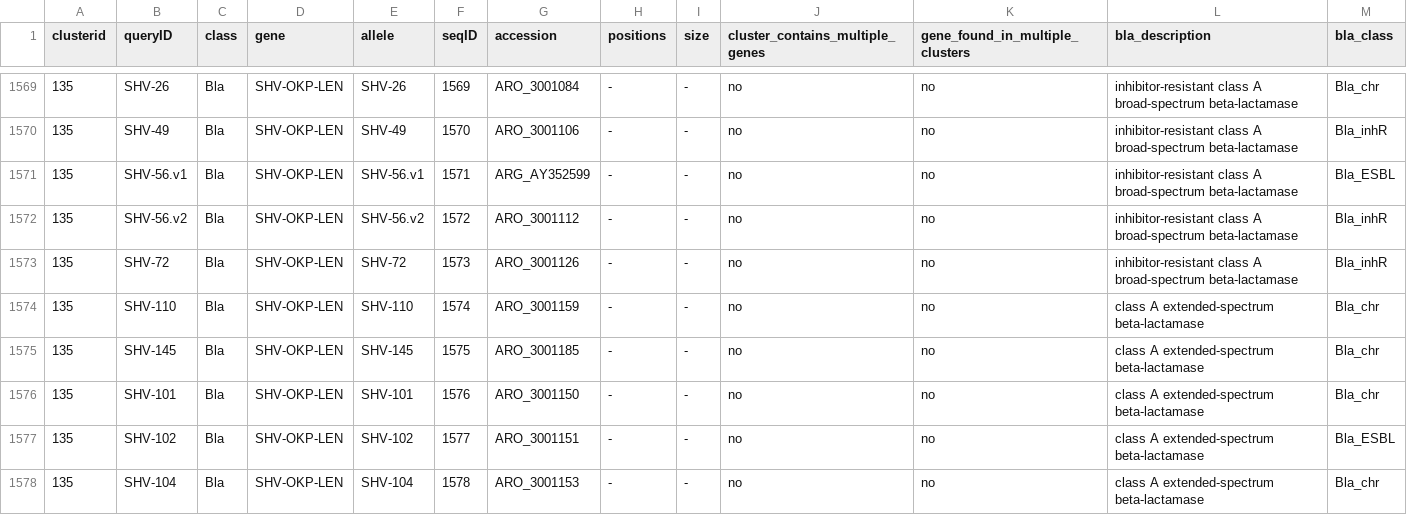
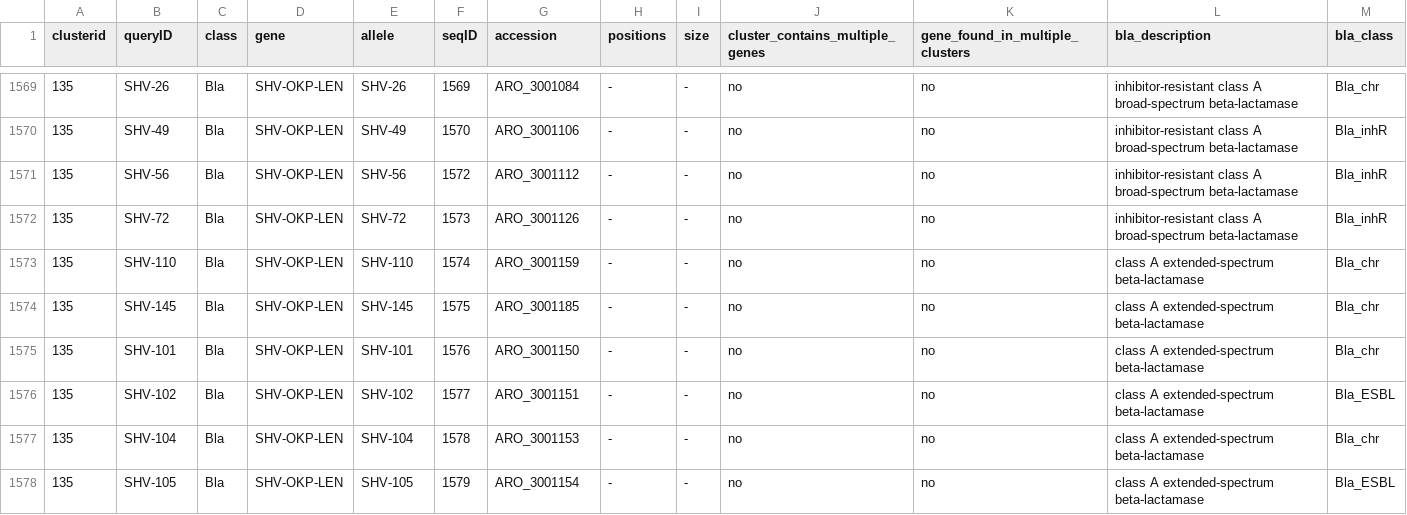
Before and after one commit to klebgenomics/Kleborate, a CSV file: kleborate/data/CARD_AMR_clustered.csv, drawn as a sheet; only a part is shown, gaps mark what is left out; the shorter side is filled out with more unchanged rows.

Commit message:
Fix SHV-56 in AMR database

```diff
--- a/kleborate/data/CARD_AMR_clustered.csv
+++ b/kleborate/data/CARD_AMR_clustered.csv
@@ -1570,4 +1570,3 @@ clusterid,queryID,class,gene,allele,seqID,accession,positions,size,cluster_conta
 135,SHV-49,Bla,SHV-OKP-LEN,SHV-49,1570,ARO_3001106,-,-,no,no,inhibitor-resistant class A broad-spectrum beta-lactamase,Bla_inhR
-135,SHV-56.v1,Bla,SHV-OKP-LEN,SHV-56.v1,1571,ARG_AY352599,-,-,no,no,inhibitor-resistant class A broad-spectrum beta-lactamase,Bla_ESBL
-135,SHV-56.v2,Bla,SHV-OKP-LEN,SHV-56.v2,1572,ARO_3001112,-,-,no,no,inhibitor-resistant class A broad-spectrum beta-lactamase,Bla_inhR
+135,SHV-56,Bla,SHV-OKP-LEN,SHV-56,1572,ARO_3001112,-,-,no,no,inhibitor-resistant class A broad-spectrum beta-lactamase,Bla_inhR
 135,SHV-72,Bla,SHV-OKP-LEN,SHV-72,1573,ARO_3001126,-,-,no,no,inhibitor-resistant class A broad-spectrum beta-lactamase,Bla_inhR
```
